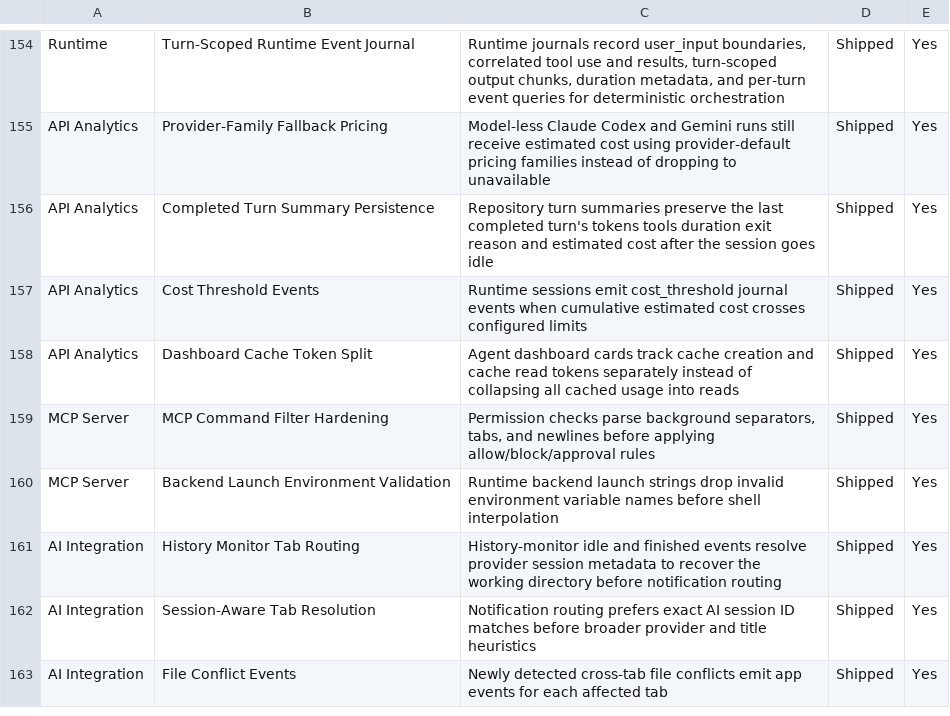
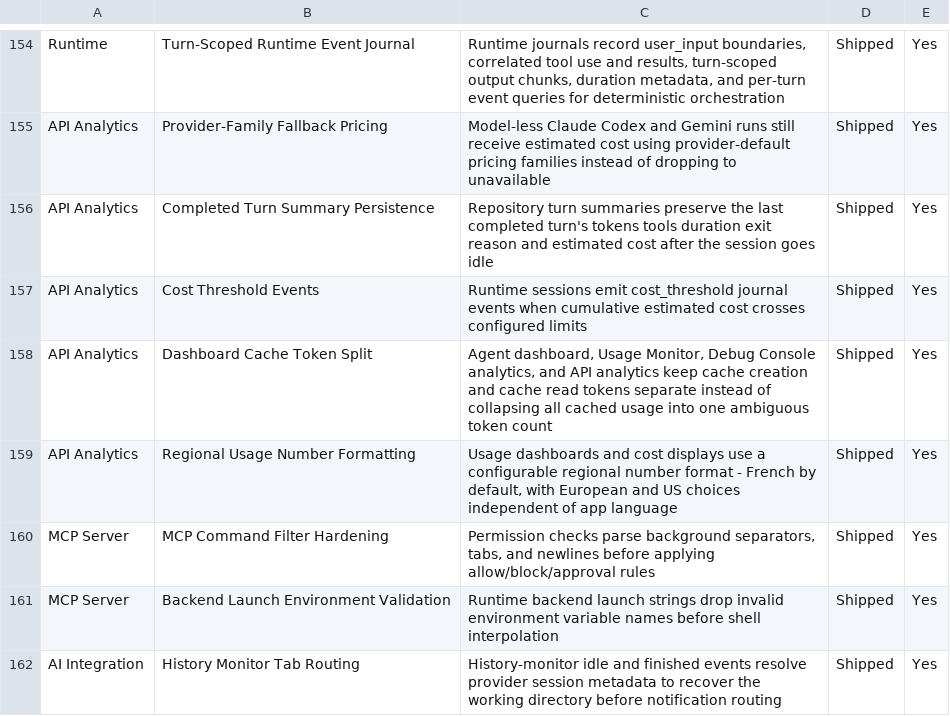
Before and after one commit to Aeptus/chau7, a CSV file: apps/chau7-macos/docs/features.csv, drawn as a sheet; only a part is shown, gaps mark what is left out; the shorter side is filled out with more unchanged rows.

Commit message:
Fix usage token formatting semantics

```diff
--- a/apps/chau7-macos/docs/features.csv
+++ b/apps/chau7-macos/docs/features.csv
@@ -157,3 +157,4 @@ API Analytics,Completed Turn Summary Persistence,Repository turn summaries prese
 API Analytics,Cost Threshold Events,Runtime sessions emit cost_threshold journal events when cumulative estimated cost crosses configured limits,Shipped,Yes
-API Analytics,Dashboard Cache Token Split,Agent dashboard cards track cache creation and cache read tokens separately instead of collapsing all cached usage into reads,Shipped,Yes
+API Analytics,Dashboard Cache Token Split,"Agent dashboard, Usage Monitor, Debug Console analytics, and API analytics keep cache creation and cache read tokens separate instead of collapsing all cached usage into one ambiguous token count",Shipped,Yes
+API Analytics,Regional Usage Number Formatting,"Usage dashboards and cost displays use a configurable regional number format - French by default, with European and US choices independent of app language",Shipped,Yes
 MCP Server,MCP Command Filter Hardening,"Permission checks parse background separators, tabs, and newlines before applying allow/block/approval rules",Shipped,Yes
```
Also changed, not shown: 15 other files.
